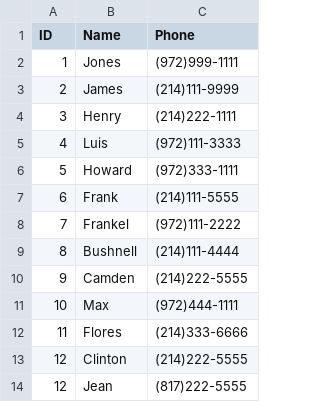
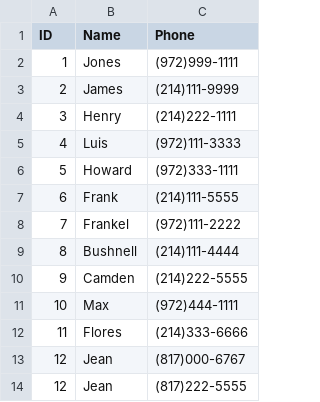
Before and after one commit to Geeknerd1337/CPP-Database-Implementation, a CSV file: AirportDashboard/AirportDashboard/data/DATA_Passenger.CSV, drawn as a sheet.

```diff
--- a/AirportDashboard/AirportDashboard/data/DATA_Passenger.CSV
+++ b/AirportDashboard/AirportDashboard/data/DATA_Passenger.CSV
@@ -12,3 +12,3 @@ ID,Name,Phone
 11,Flores,(214)333-6666
-12,Clinton,(214)222-5555
+12,Jean,(817)000-6767
 12,Jean,(817)222-5555
```
Also changed, not shown: AirportDashboard/AirportDashboard/data/DATA_Plane.CSV, AirportDashboard/AirportDashboard/data/DATA_PlaneSeats.CSV, 5 other files.
